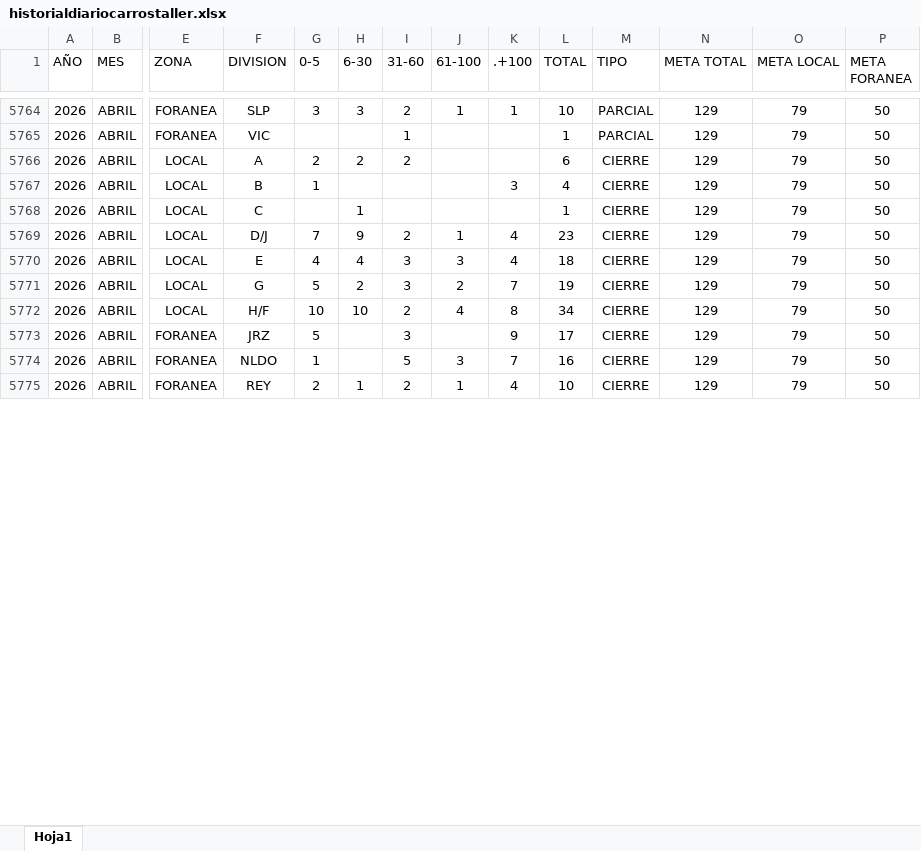
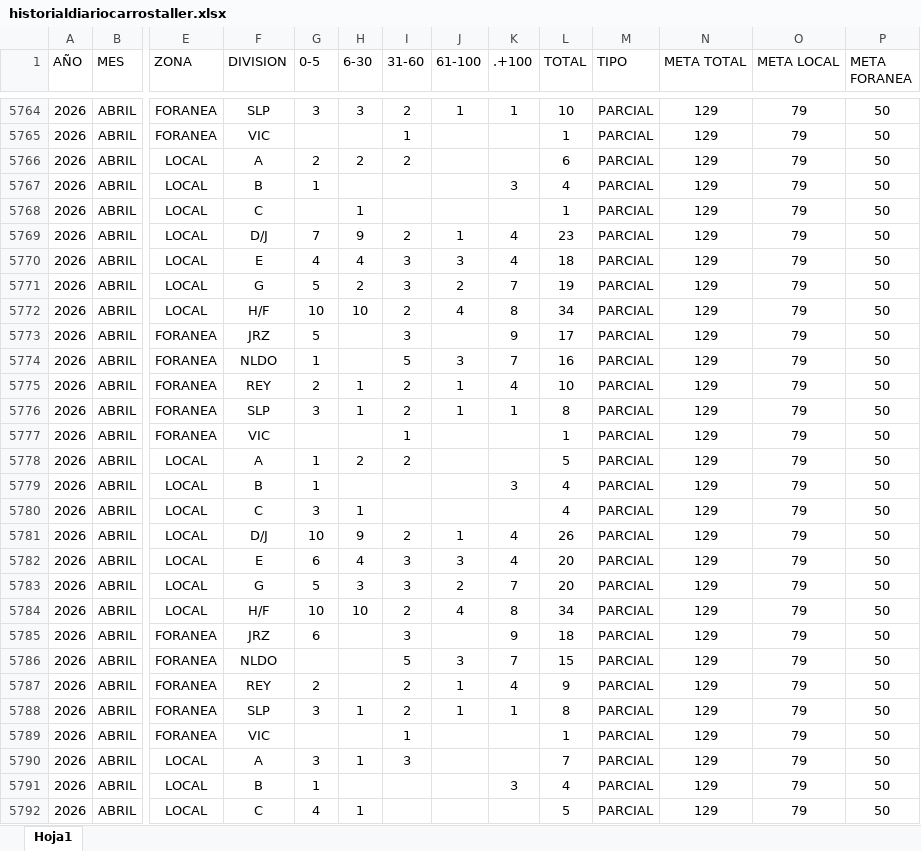
Before and after one commit to EDSALAS15/dashboard-carros-taller, an Excel workbook: historialdiariocarrostaller.xlsx, sheet Hoja1, drawn as a sheet; only a part is shown, gaps mark what is left out; values as stored, in another font and other column widths than the file's, no borders; table styles not drawn; rows hold the shown columns only; the diff covers the shown part only; the diff names each change by its address in the sheet, - before the commit and + after, or states it on an @@ line.

Commit message:
Add files via upload

```diff
--- a/historialdiariocarrostaller.xlsx (sheet Hoja1)
+++ b/historialdiariocarrostaller.xlsx (sheet Hoja1)
-M5766:M5775 (TIPO): CIERRE
+M5766:M5775 (TIPO): PARCIAL
+row 5776: 2026 | ABRIL | FORANEA | SLP | 3 | 1 | 2 | 1 | 1 | 8 | PARCIAL | 129 | 79 | 50
+row 5777: 2026 | ABRIL | FORANEA | VIC |  |  | 1 |  |  | 1 | PARCIAL | 129 | 79 | 50
+row 5778: 2026 | ABRIL | LOCAL | A | 1 | 2 | 2 |  |  | 5 | PARCIAL | 129 | 79 | 50
+row 5779: 2026 | ABRIL | LOCAL | B | 1 |  |  |  | 3 | 4 | PARCIAL | 129 | 79 | 50
+row 5780: 2026 | ABRIL | LOCAL | C | 3 | 1 |  |  |  | 4 | PARCIAL | 129 | 79 | 50
+row 5781: 2026 | ABRIL | LOCAL | D/J | 10 | 9 | 2 | 1 | 4 | 26 | PARCIAL | 129 | 79 | 50
+row 5782: 2026 | ABRIL | LOCAL | E | 6 | 4 | 3 | 3 | 4 | 20 | PARCIAL | 129 | 79 | 50
+row 5783: 2026 | ABRIL | LOCAL | G | 5 | 3 | 3 | 2 | 7 | 20 | PARCIAL | 129 | 79 | 50
+row 5784: 2026 | ABRIL | LOCAL | H/F | 10 | 10 | 2 | 4 | 8 | 34 | PARCIAL | 129 | 79 | 50
+row 5785: 2026 | ABRIL | FORANEA | JRZ | 6 |  | 3 |  | 9 | 18 | PARCIAL | 129 | 79 | 50
+row 5786: 2026 | ABRIL | FORANEA | NLDO |  |  | 5 | 3 | 7 | 15 | PARCIAL | 129 | 79 | 50
+row 5787: 2026 | ABRIL | FORANEA | REY | 2 |  | 2 | 1 | 4 | 9 | PARCIAL | 129 | 79 | 50
+row 5788: 2026 | ABRIL | FORANEA | SLP | 3 | 1 | 2 | 1 | 1 | 8 | PARCIAL | 129 | 79 | 50
+row 5789: 2026 | ABRIL | FORANEA | VIC |  |  | 1 |  |  | 1 | PARCIAL | 129 | 79 | 50
+row 5790: 2026 | ABRIL | LOCAL | A | 3 | 1 | 3 |  |  | 7 | PARCIAL | 129 | 79 | 50
+row 5791: 2026 | ABRIL | LOCAL | B | 1 |  |  |  | 3 | 4 | PARCIAL | 129 | 79 | 50
+row 5792: 2026 | ABRIL | LOCAL | C | 4 | 1 |  |  |  | 5 | PARCIAL | 129 | 79 | 50
```
Also changed, not shown: 19 added rows and 14 edited cells elsewhere in this sheet.
